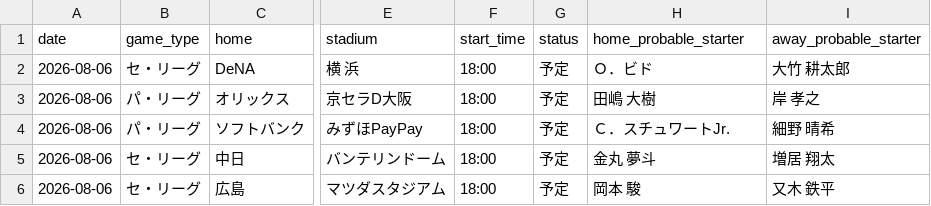
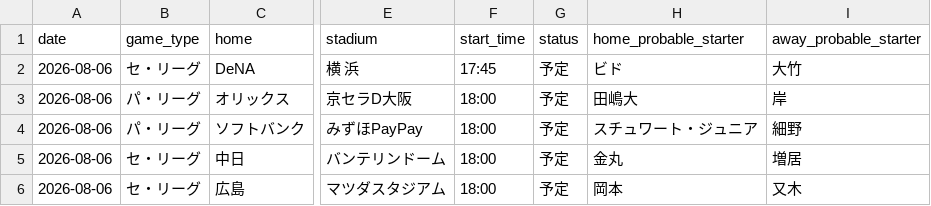
Before and after one commit to hrt2223/npb-elo, a CSV file: npb/2026/output/today_probabilities.csv, drawn as a sheet; only a part is shown, gaps mark what is left out; the diff names each change by its address in the sheet, - before the commit and + after, or states it on an @@ line.

```diff
--- a/npb/2026/output/today_probabilities.csv
+++ b/npb/2026/output/today_probabilities.csv
-F2 (start_time): 18:00
+F2 (start_time): 17:45
-H2 (home_probable_starter): Ｏ．ビド
+H2 (home_probable_starter): ビド
-I2 (away_probable_starter): 大竹 耕太郎
+I2 (away_probable_starter): 大竹
-H3 (home_probable_starter): 田嶋 大樹
+H3 (home_probable_starter): 田嶋大
-I3 (away_probable_starter): 岸 孝之
+I3 (away_probable_starter): 岸
-H4 (home_probable_starter): Ｃ．スチュワートJr.
+H4 (home_probable_starter): スチュワート・ジュニア
-I4 (away_probable_starter): 細野 晴希
+I4 (away_probable_starter): 細野
-H5 (home_probable_starter): 金丸 夢斗
+H5 (home_probable_starter): 金丸
-I5 (away_probable_starter): 増居 翔太
+I5 (away_probable_starter): 増居
-H6 (home_probable_starter): 岡本 駿
+H6 (home_probable_starter): 岡本
-I6 (away_probable_starter): 又木 鉄平
+I6 (away_probable_starter): 又木
```
Also changed, not shown: npb/2026/output/upcoming_schedule.csv, 5 other files.
